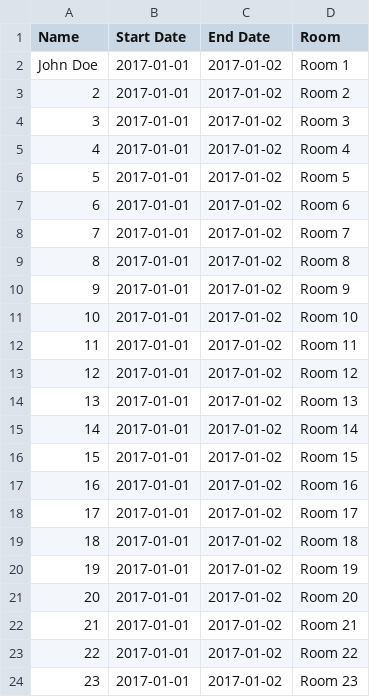
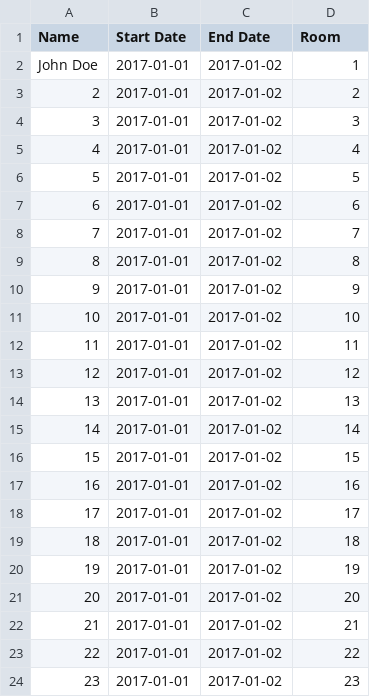
Before and after one commit to Baylor-G-R-O-U-P-F-I-V-E/HotelProject, a CSV file: src/main/resources/test.csv, drawn as a sheet.

Commit message:
Room filter now works as planned

```diff
--- a/src/main/resources/test.csv
+++ b/src/main/resources/test.csv
@@ -1,24 +1,24 @@
 Name,Start Date,End Date,Room
-John Doe,2017-01-01,2017-01-02,Room 1
-2,2017-01-01,2017-01-02,Room 2
-3,2017-01-01,2017-01-02,Room 3
-4,2017-01-01,2017-01-02,Room 4
-5,2017-01-01,2017-01-02,Room 5
-6,2017-01-01,2017-01-02,Room 6
-7,2017-01-01,2017-01-02,Room 7
-8,2017-01-01,2017-01-02,Room 8
-9,2017-01-01,2017-01-02,Room 9
-10,2017-01-01,2017-01-02,Room 10
-11,2017-01-01,2017-01-02,Room 11
-12,2017-01-01,2017-01-02,Room 12
-13,2017-01-01,2017-01-02,Room 13
-14,2017-01-01,2017-01-02,Room 14
-15,2017-01-01,2017-01-02,Room 15
-16,2017-01-01,2017-01-02,Room 16
-17,2017-01-01,2017-01-02,Room 17
-18,2017-01-01,2017-01-02,Room 18
-19,2017-01-01,2017-01-02,Room 19
-20,2017-01-01,2017-01-02,Room 20
-21,2017-01-01,2017-01-02,Room 21
-22,2017-01-01,2017-01-02,Room 22
-23,2017-01-01,2017-01-02,Room 23
+John Doe,2017-01-01,2017-01-02,1
+2,2017-01-01,2017-01-02,2
+3,2017-01-01,2017-01-02,3
+4,2017-01-01,2017-01-02,4
+5,2017-01-01,2017-01-02,5
+6,2017-01-01,2017-01-02,6
+7,2017-01-01,2017-01-02,7
+8,2017-01-01,2017-01-02,8
+9,2017-01-01,2017-01-02,9
+10,2017-01-01,2017-01-02,10
+11,2017-01-01,2017-01-02,11
+12,2017-01-01,2017-01-02,12
+13,2017-01-01,2017-01-02,13
+14,2017-01-01,2017-01-02,14
+15,2017-01-01,2017-01-02,15
+16,2017-01-01,2017-01-02,16
+17,2017-01-01,2017-01-02,17
+18,2017-01-01,2017-01-02,18
+19,2017-01-01,2017-01-02,19
+20,2017-01-01,2017-01-02,20
+21,2017-01-01,2017-01-02,21
+22,2017-01-01,2017-01-02,22
+23,2017-01-01,2017-01-02,23
```
Also changed, not shown: 1 other file.
